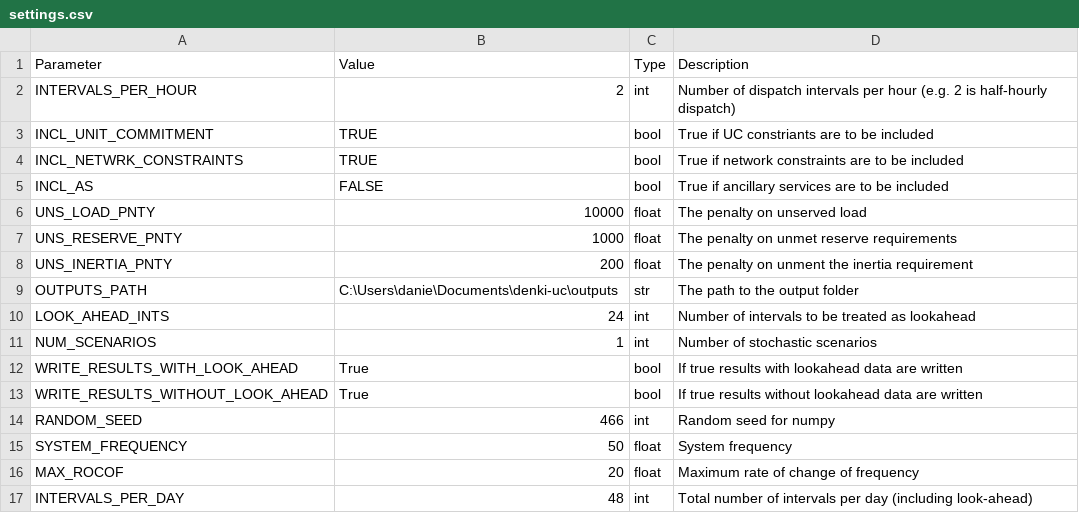
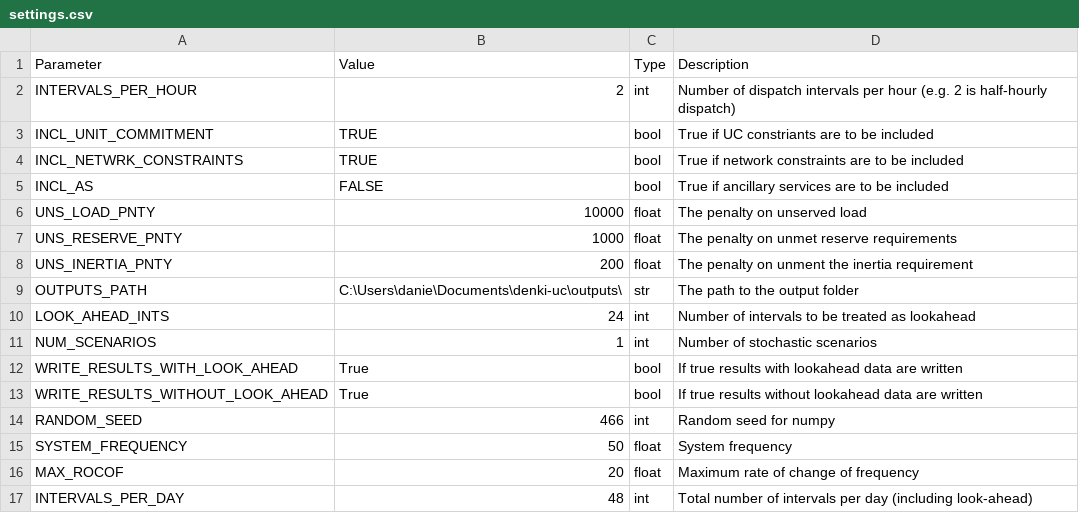
Before and after one commit to dan-marshman/denki-uc, a CSV file: examples/test1/settings.csv, drawn as a sheet.

```diff
--- a/examples/test1/settings.csv
+++ b/examples/test1/settings.csv
@@ -8,3 +8,3 @@ UNS_RESERVE_PNTY,1000,float, The penalty on unmet reserve requirements
 UNS_INERTIA_PNTY,200,float, The penalty on unment the inertia requirement
-OUTPUTS_PATH,C:\Users\danie\Documents\denki-uc\outputs,str,The path to the output folder
+OUTPUTS_PATH,C:\Users\danie\Documents\denki-uc\outputs\,str,The path to the output folder
 LOOK_AHEAD_INTS,24,int,Number of intervals to be treated as lookahead
```
Also changed, not shown: 2 other files.
